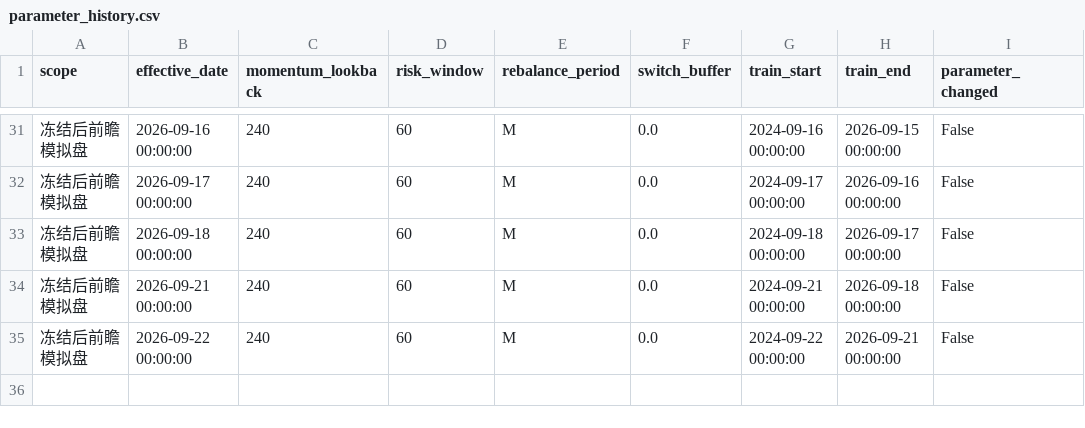
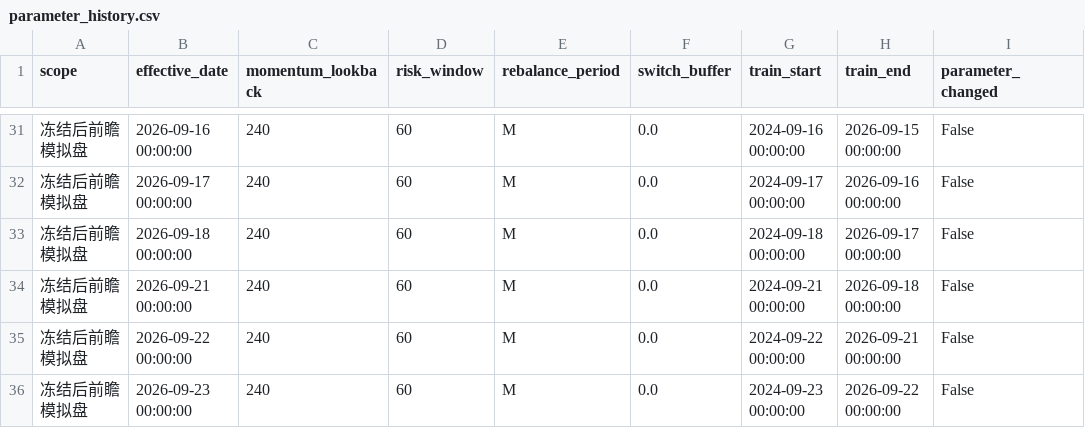
Before and after one commit to MCWang721/lowvol-inverse-offense, a CSV file: parameter_history.csv, drawn as a sheet; only a part is shown, gaps mark what is left out.

```diff
--- a/parameter_history.csv
+++ b/parameter_history.csv
@@ -35 +35,2 @@
 冻结后前瞻模拟盘,2026-09-22 00:00:00,240,60,M,0.0,2024-09-22 00:00:00,2026-09-21 00:00:00,False
+冻结后前瞻模拟盘,2026-09-23 00:00:00,240,60,M,0.0,2024-09-23 00:00:00,2026-09-22 00:00:00,False
```
Also changed, not shown: paper_history.csv, 3 other files.
